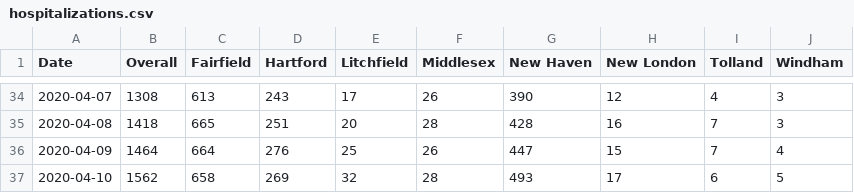
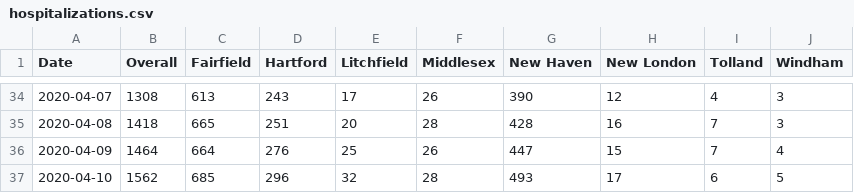
Before and after one commit to trescenzi/ct-covid, a CSV file: data/hospitalizations.csv, drawn as a sheet; only a part is shown, gaps mark what is left out.

Commit message:
fix typo

```diff
--- a/data/hospitalizations.csv
+++ b/data/hospitalizations.csv
@@ -36,2 +36,2 @@ Date,Overall,Fairfield,Hartford,Litchfield,Middlesex,New Haven,New London,Tollan
 2020-04-09,1464,664,276,25,26,447,15,7,4
-2020-04-10,1562,658,269,32,28,493,17,6,5
+2020-04-10,1562,685,296,32,28,493,17,6,5
```
